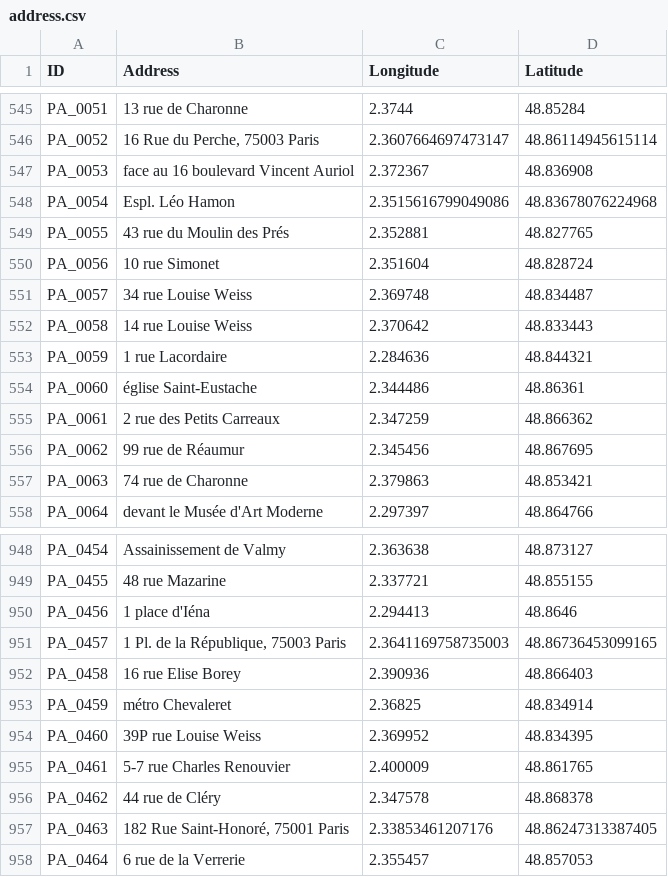
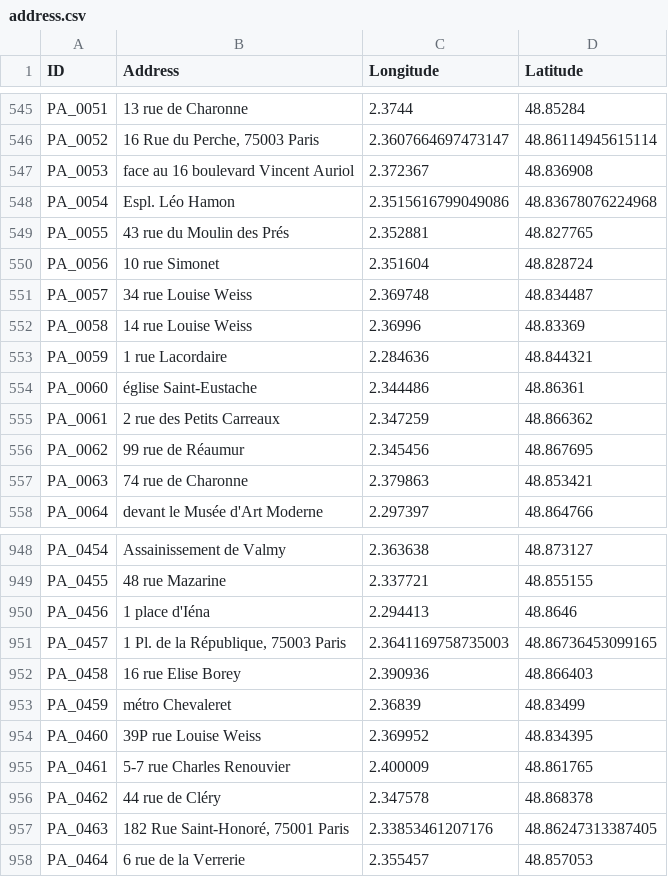
Before and after one commit to SHAO-Nuoya/Where-Are-My-INVADERS, a CSV file: data/address.csv, drawn as a sheet; only a part is shown, gaps mark what is left out.

Commit message:
updated

```diff
--- a/data/address.csv
+++ b/data/address.csv
@@ -551,3 +551,3 @@ PA_0056;10 rue Simonet;2.351604;48.828724
 PA_0057;34 rue Louise Weiss;2.369748;48.834487
-PA_0058;14 rue Louise Weiss;2.370642;48.833443
+PA_0058;14 rue Louise Weiss;2.36996;48.83369
 PA_0059;1 rue Lacordaire;2.284636;48.844321
@@ -952,3 +952,3 @@ PA_0457;1 Pl. de la République, 75003 Paris;2.3641169758735003;48.8673645309916
 PA_0458;16 rue Elise Borey;2.390936;48.866403
-PA_0459;métro Chevaleret;2.36825;48.834914
+PA_0459;métro Chevaleret;2.36839;48.83499
 PA_0460;39P rue Louise Weiss;2.369952;48.834395
```
